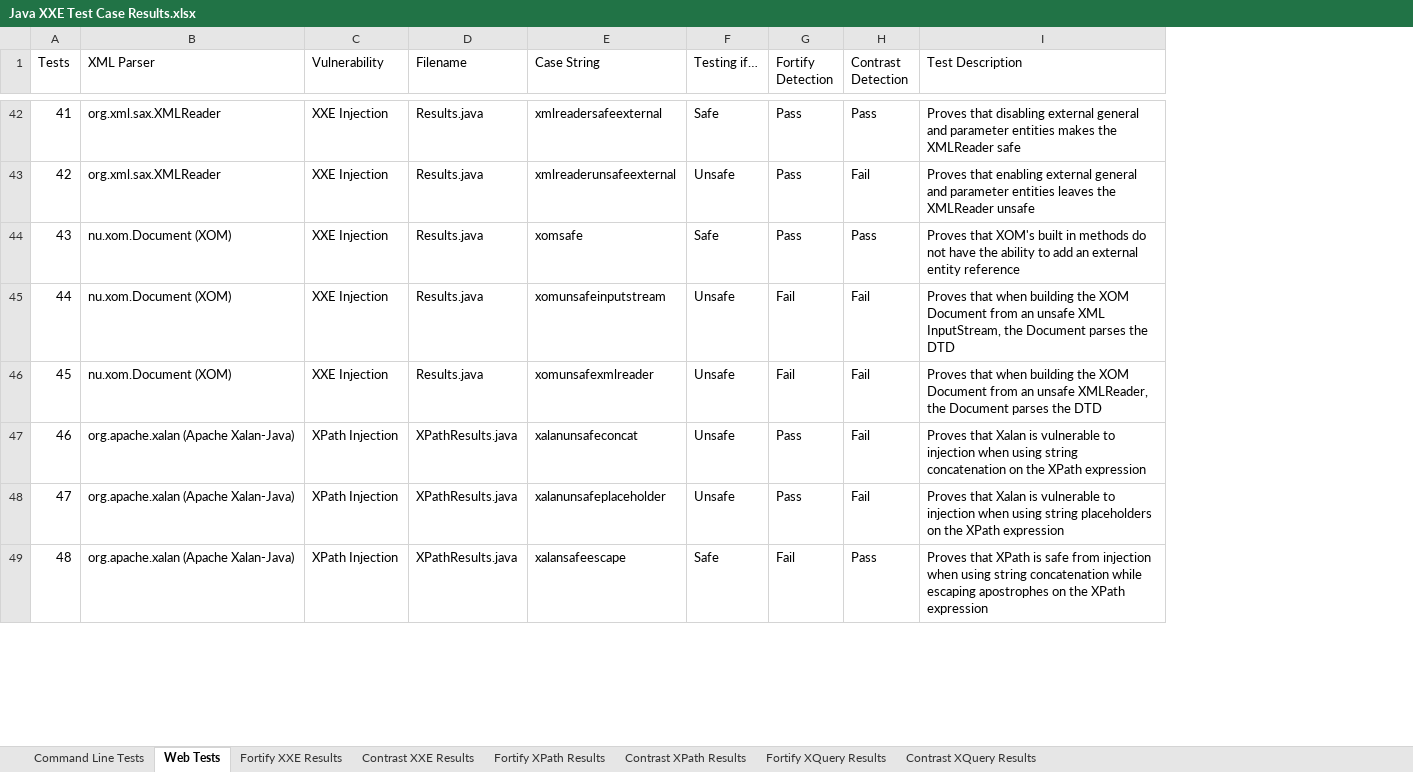
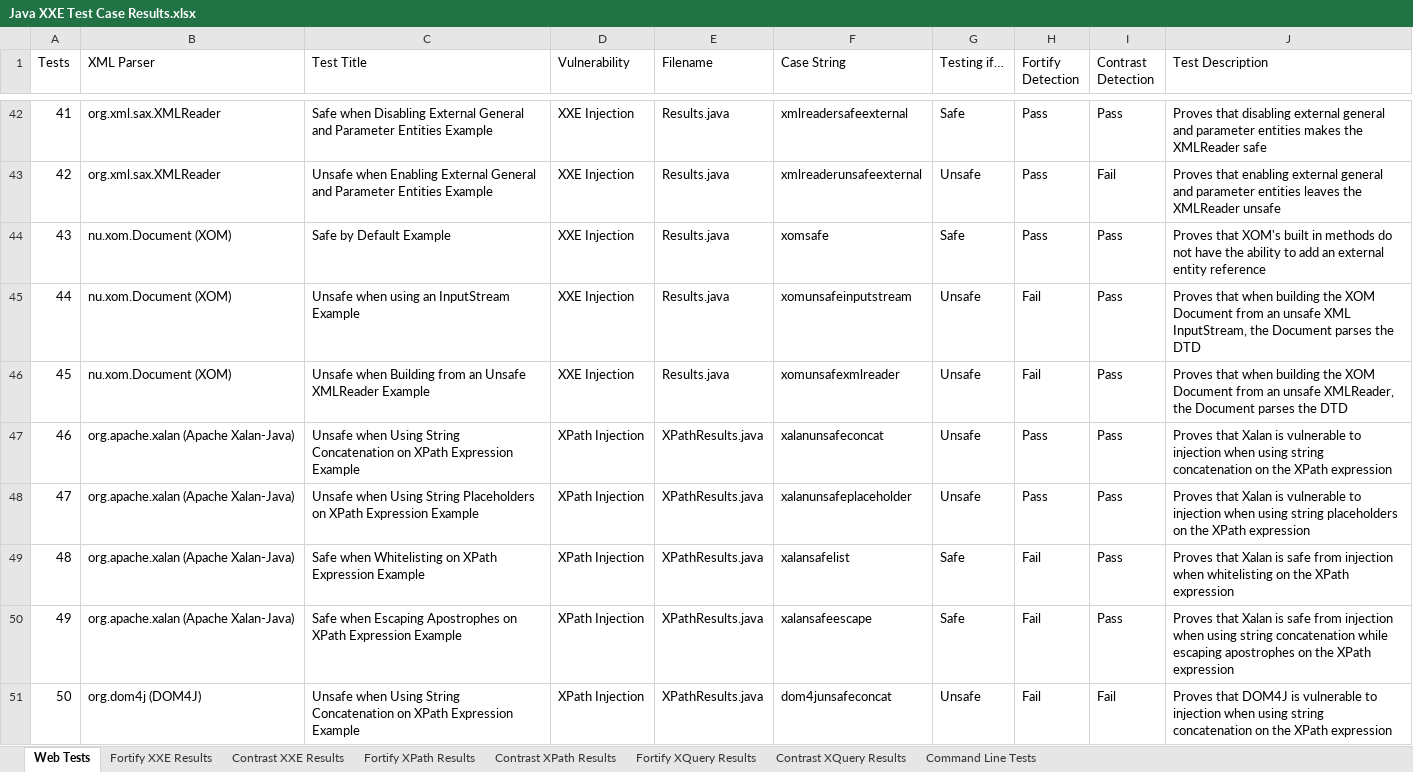
Before and after one commit to davewichers/security-unit-tests, an Excel workbook: xxetest/Java XXE Test Case Results.xlsx, sheet Web Tests, drawn as a sheet; only a part is shown, gaps mark what is left out; values as stored, in another font and other column widths than the file's, no borders; conditional formats and table styles not drawn; addresses are those after the commit; the diff covers the shown part only; the diff names each change by its address in the sheet, - before the commit and + after, or states it on an @@ line.

Commit message:
Update test result findings

```diff
--- a/xxetest/Java XXE Test Case Results.xlsx (sheet Web Tests)
+++ b/xxetest/Java XXE Test Case Results.xlsx (sheet Web Tests)
@@ sheet tab order changed: Web Tests | Fortify XXE Results | Contrast XXE Results | Fortify XPath Results | Contrast XPath Results | Fortify XQuery Results | Contrast XQuery Results | Command Line Tests @@
+column C (Test Title), rows 42-48: Safe when Disabling External General and Parameter Entities Example | Unsafe when Enabling External General and Parameter Entities Example | Safe by Default Example | Unsafe when using an InputStream Example | Unsafe when Building from an Unsafe XMLReader Example | Unsafe when Using String Concatenation on XPath Expression Example | Unsafe when Using String Placeholders on XPath Expression Example; row 50: Safe when Escaping Apostrophes on XPath Expression Example
-I45:I48 (Contrast Detection): Fail
+I45:I48 (Contrast Detection): Pass
+row 49: 48 | org.apache.xalan (Apache Xalan-Java) | Safe when Whitelisting on XPath Expression Example | XPath Injection | XPathResults.java | xalansafelist | Safe | Fail | Pass | Proves that Xalan is safe from injection when whitelisting on the XPath expression
@@ column A (Tests) renumbered between rows 50 and 79 @@
-J50 (Test Description): Proves that XPath is safe…
+J50 (Test Description): Proves that Xalan is safe…
+row 51: 50 | org.dom4j (DOM4J) | Unsafe when Using String Concatenation on XPath Expression Example | XPath Injection | XPathResults.java | dom4junsafeconcat | Unsafe | Fail | Fail | Proves that DOM4J is vulnerable to injection when using string concatenation on the XPath expression
```
Also changed, not shown: 17 added rows, 15 edited cells and cell formats elsewhere in this sheet, sheet Contrast XPath Results, sheet Fortify XPath Results, sheet Contrast XXE Results, sheet Fortify XQuery Results, sheet Contrast XQuery Results, formulas that keep their value, charts or pictures.
